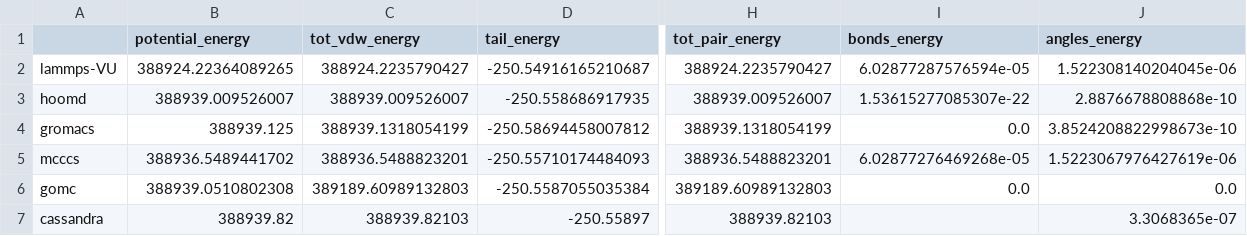
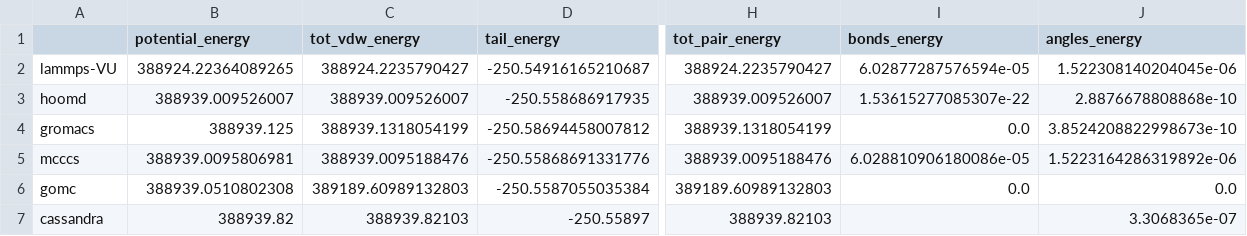
Before and after one commit to mosdef-hub/reproducibility_study, a CSV file: reproducibility_project/spe_subproject/csvs/benzeneUA_spe.csv, drawn as a sheet; only a part is shown, gaps mark what is left out; the diff covers the shown part only; the diff names each change by its address in the sheet, - before the commit and + after, or states it on an @@ line.

```diff
--- a/reproducibility_project/spe_subproject/csvs/benzeneUA_spe.csv
+++ b/reproducibility_project/spe_subproject/csvs/benzeneUA_spe.csv
-B5 (potential_energy): 388936.5489441702
+B5 (potential_energy): 388939.0095806981
-C5 (tot_vdw_energy): 388936.5488823201
+C5 (tot_vdw_energy): 388939.0095188476
-D5 (tail_energy): -250.55710174484093
+D5 (tail_energy): -250.55868691331776
-H5 (tot_pair_energy): 388936.5488823201
+H5 (tot_pair_energy): 388939.0095188476
-I5 (bonds_energy): 6.02877276469268e-05
+I5 (bonds_energy): 6.028810906180086e-05
-J5 (angles_energy): 1.5223067976427619e-06
+J5 (angles_energy): 1.5223164286319892e-06
```
Also changed, not shown: 2 edited cells elsewhere in this file, reproducibility_project/spe_subproject/csvs/electrostatics_energy.csv, reproducibility_project/spe_subproject/csvs/ethanolAA_spe.csv, 15 other files.
